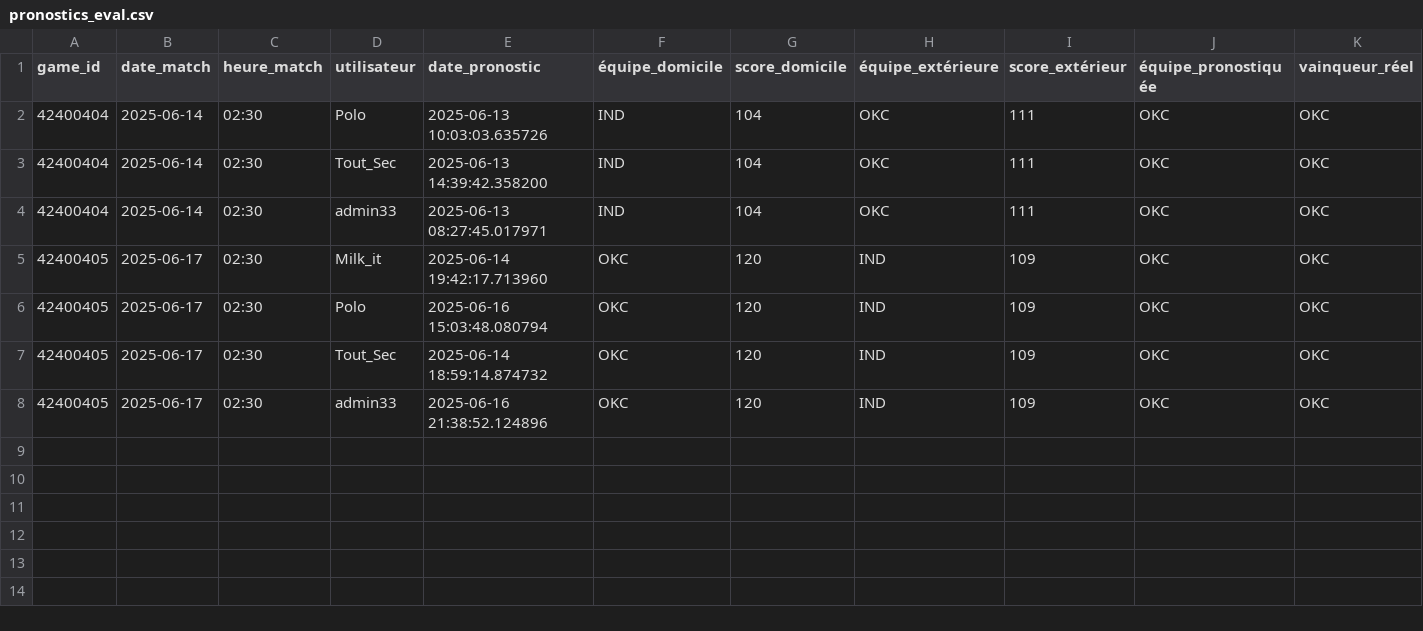
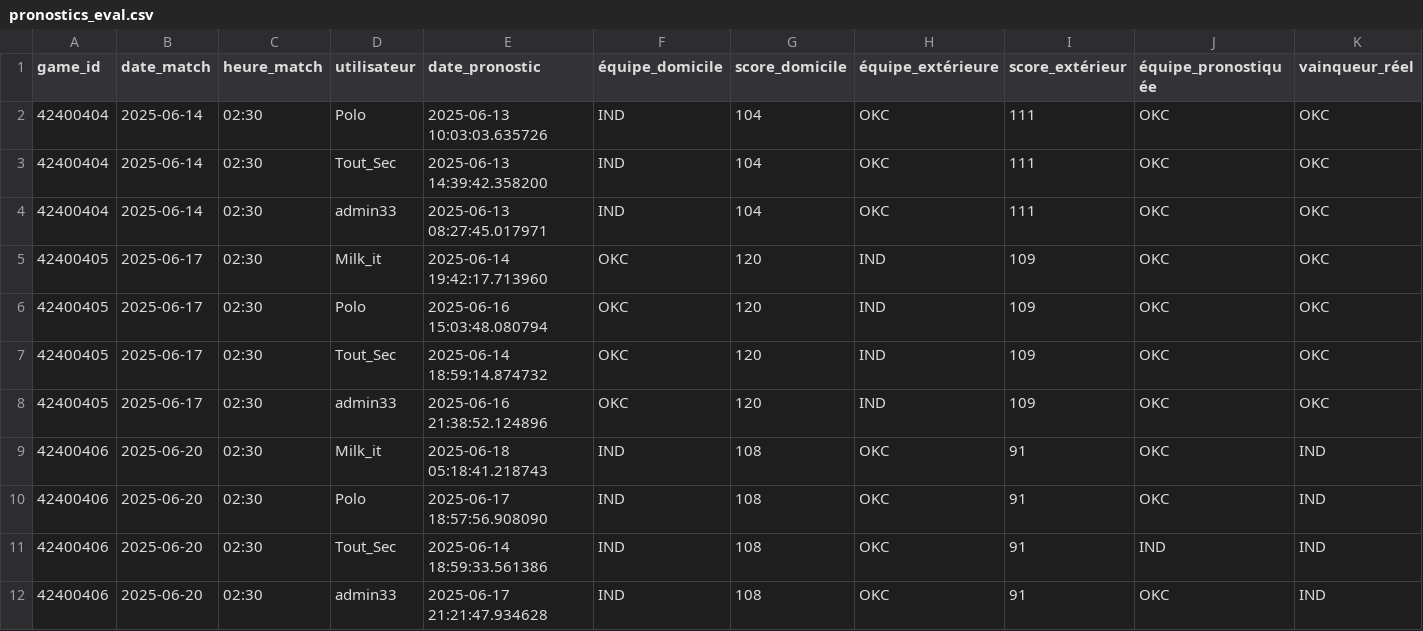
Before and after one commit to jpvt-data/nba-project, a CSV file: data/processed/pronostics_eval.csv, drawn as a sheet; only a part is shown; rows hold the shown columns only; the diff names each change by its address in the sheet, - before the commit and + after, or states it on an @@ line.

```diff
--- a/data/processed/pronostics_eval.csv
+++ b/data/processed/pronostics_eval.csv
+row 9: 42400406 | 2025-06-20 | 02:30 | Milk_it | 2025-06-18 05:18:41.218743 | IND | 108 | OKC | 91 | OKC | IND
+row 10: 42400406 | 2025-06-20 | 02:30 | Polo | 2025-06-17 18:57:56.908090 | IND | 108 | OKC | 91 | OKC | IND
+row 11: 42400406 | 2025-06-20 | 02:30 | Tout_Sec | 2025-06-14 18:59:33.561386 | IND | 108 | OKC | 91 | IND | IND
+row 12: 42400406 | 2025-06-20 | 02:30 | admin33 | 2025-06-17 21:21:47.934628 | IND | 108 | OKC | 91 | OKC | IND
```
Also changed, not shown: data/processed/vue_ensemble_stats_prono_par_utilisateur.csv.
